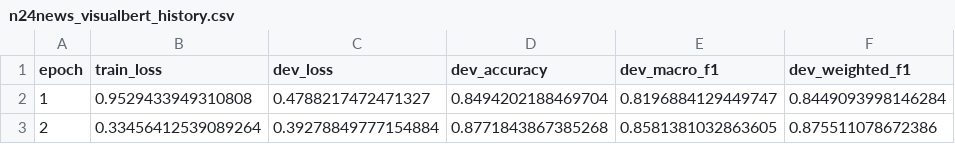
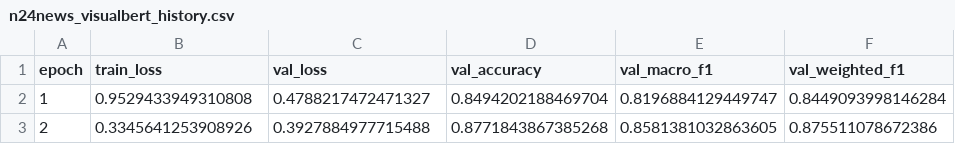
Before and after one commit to dung-h/DeepLearning, a CSV file: btl1/artifacts/multimodal/n24news_visualbert_history.csv, drawn as a sheet.

Commit message:
artifacts added

```diff
--- a/btl1/artifacts/multimodal/n24news_visualbert_history.csv
+++ b/btl1/artifacts/multimodal/n24news_visualbert_history.csv
@@ -1,3 +1,3 @@
-epoch,train_loss,dev_loss,dev_accuracy,dev_macro_f1,dev_weighted_f1
+epoch,train_loss,val_loss,val_accuracy,val_macro_f1,val_weighted_f1
 1,0.9529433949310808,0.4788217472471327,0.8494202188469704,0.8196884129449747,0.8449093998146284
-2,0.33456412539089264,0.39278849777154884,0.8771843867385268,0.8581381032863605,0.875511078672386
+2,0.3345641253908926,0.3927884977715488,0.8771843867385268,0.8581381032863605,0.875511078672386
```
Also changed, not shown: btl1/artifacts/multimodal/n24news_clip_history.csv, btl1/artifacts/multimodal/n24news_label_summary.csv, 28 other files.
